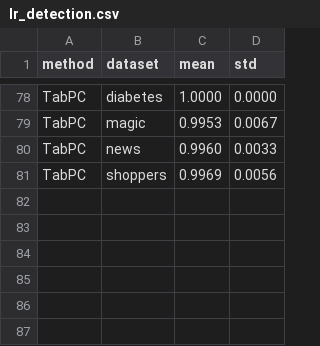
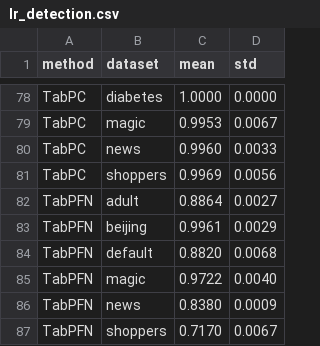
Before and after one commit to april-tools/tabpc, a CSV file: article_material/our_results/lr_detection.csv, drawn as a sheet; only a part is shown, gaps mark what is left out.

```diff
--- a/article_material/our_results/lr_detection.csv
+++ b/article_material/our_results/lr_detection.csv
@@ -81 +81,7 @@ TabPC,news,0.9960,0.0033
 TabPC,shoppers,0.9969,0.0056
+TabPFN,adult,0.8864,0.0027
+TabPFN,beijing,0.9961,0.0029
+TabPFN,default,0.8820,0.0068
+TabPFN,magic,0.9722,0.0040
+TabPFN,news,0.8380,0.0009
+TabPFN,shoppers,0.7170,0.0067
```
Also changed, not shown: article_material/our_results/alpha_precision.csv, article_material/our_results/beta_recall.csv, 38 other files.
